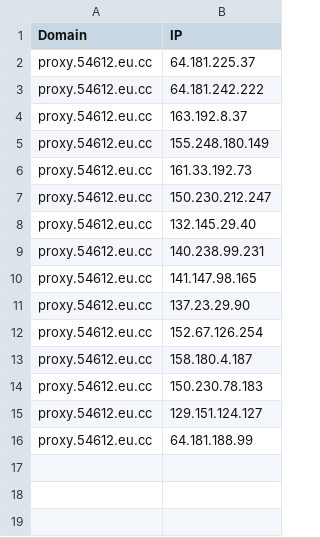
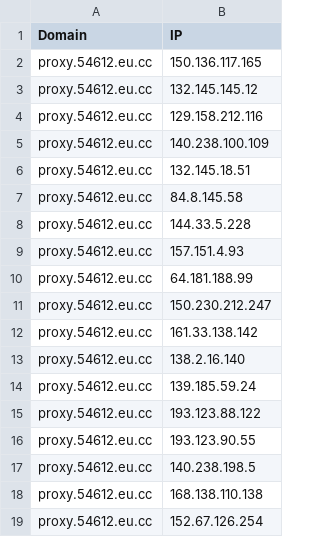
Before and after one commit to xiya-like/proxyip-tracker, a CSV file: result/domains-ips.csv, drawn as a sheet.

```diff
--- a/result/domains-ips.csv
+++ b/result/domains-ips.csv
@@ -1,16 +1,19 @@
 Domain,IP
-proxy.54612.eu.cc,64.181.225.37
-proxy.54612.eu.cc,64.181.242.222
-proxy.54612.eu.cc,163.192.8.37
-proxy.54612.eu.cc,155.248.180.149
-proxy.54612.eu.cc,161.33.192.73
+proxy.54612.eu.cc,150.136.117.165
+proxy.54612.eu.cc,132.145.145.12
+proxy.54612.eu.cc,129.158.212.116
+proxy.54612.eu.cc,140.238.100.109
+proxy.54612.eu.cc,132.145.18.51
+proxy.54612.eu.cc,84.8.145.58
+proxy.54612.eu.cc,144.33.5.228
+proxy.54612.eu.cc,157.151.4.93
+proxy.54612.eu.cc,64.181.188.99
 proxy.54612.eu.cc,150.230.212.247
-proxy.54612.eu.cc,132.145.29.40
-proxy.54612.eu.cc,140.238.99.231
-proxy.54612.eu.cc,141.147.98.165
-proxy.54612.eu.cc,137.23.29.90
+proxy.54612.eu.cc,161.33.138.142
+proxy.54612.eu.cc,138.2.16.140
+proxy.54612.eu.cc,139.185.59.24
+proxy.54612.eu.cc,193.123.88.122
+proxy.54612.eu.cc,193.123.90.55
+proxy.54612.eu.cc,140.238.198.5
+proxy.54612.eu.cc,168.138.110.138
 proxy.54612.eu.cc,152.67.126.254
-proxy.54612.eu.cc,158.180.4.187
-proxy.54612.eu.cc,150.230.78.183
-proxy.54612.eu.cc,129.151.124.127
-proxy.54612.eu.cc,64.181.188.99
```
Also changed, not shown: result/ips.csv, result/tested-ips.csv.
